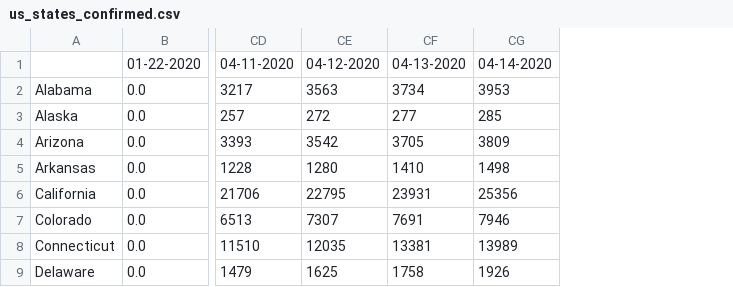
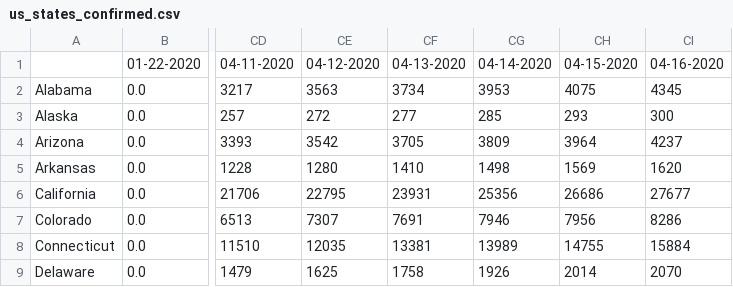
Before and after one commit to gitcheng/COVID19_history, a CSV file: us_states_confirmed.csv, drawn as a sheet; only a part is shown, gaps mark what is left out; the diff names each change by its address in the sheet, - before the commit and + after, or states it on an @@ line.

```diff
--- a/us_states_confirmed.csv
+++ b/us_states_confirmed.csv
+column CH, rows 1-9: 04-15-2020 | 4075 | 293 | 3964 | 1569 | 26686 | 7956 | 14755 | 2014
+column CI, rows 1-9: 04-16-2020 | 4345 | 300 | 4237 | 1620 | 27677 | 8286 | 15884 | 2070
```
Also changed, not shown: us_states_deaths.csv, us_states_recovered.csv, 2 other files.
